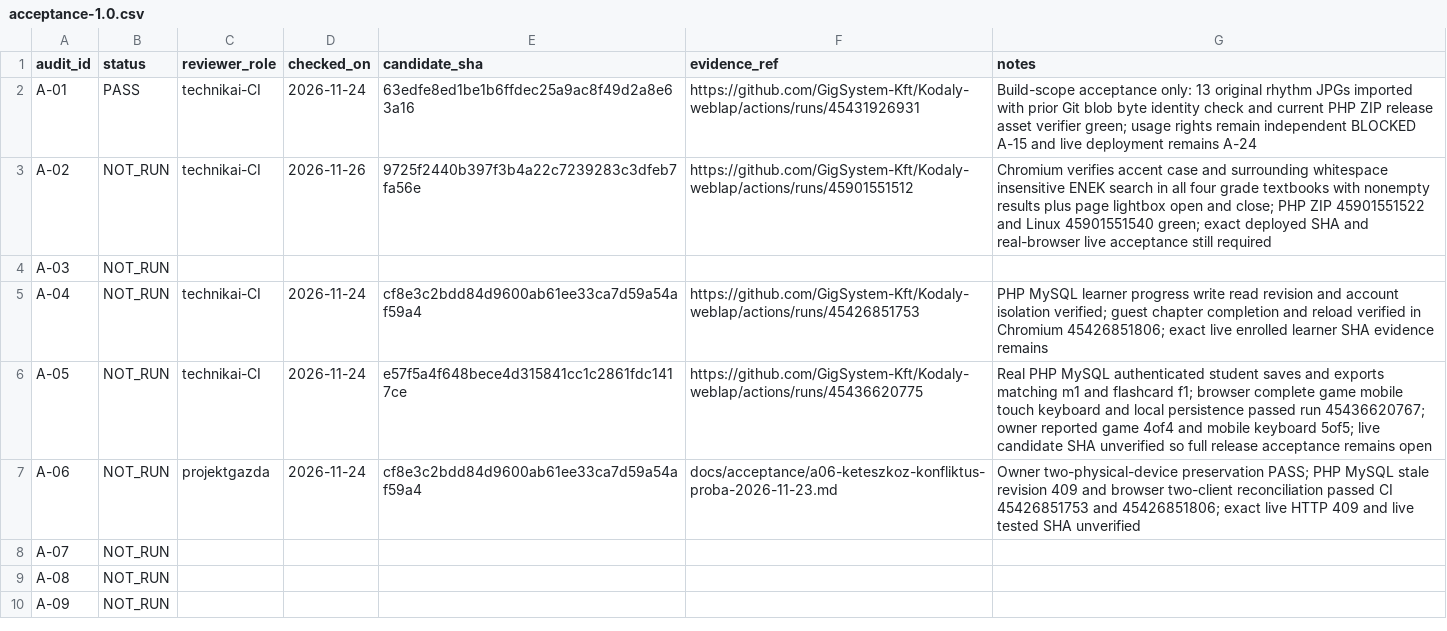
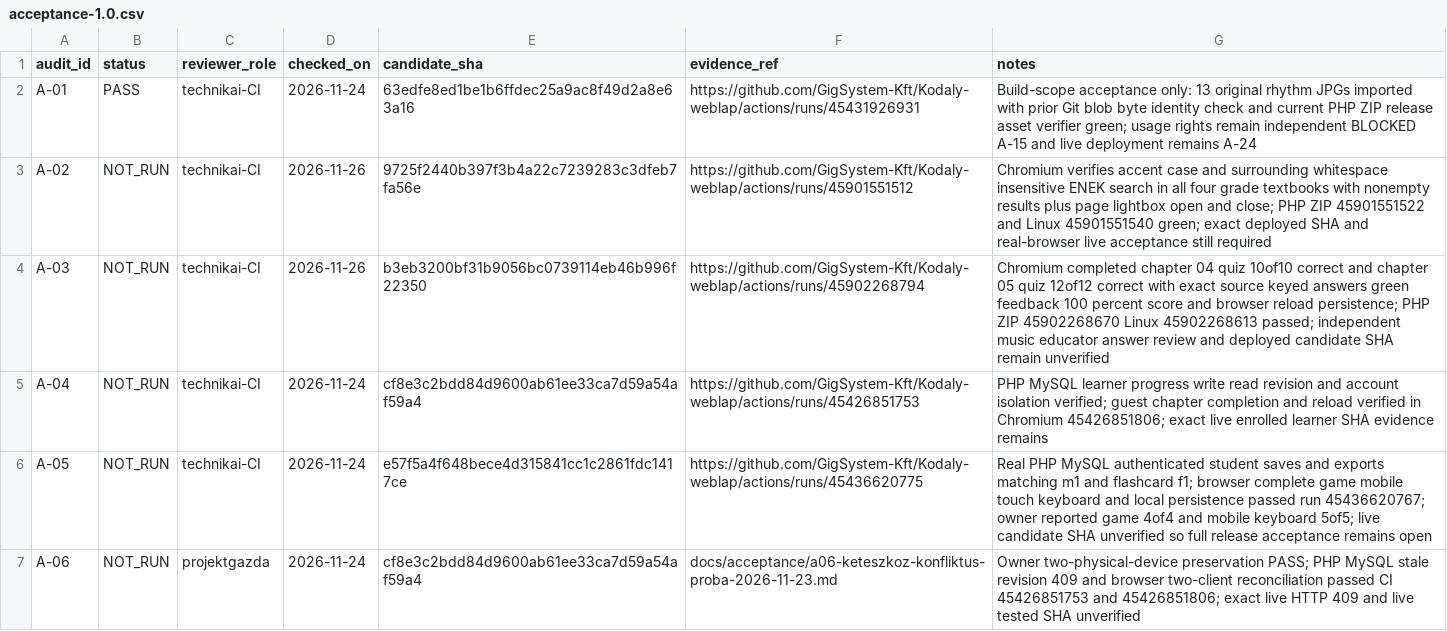
Before and after one commit to GigSystem-Kft/Kodaly-weblap, a CSV file: docs/acceptance/acceptance-1.0.csv, drawn as a sheet; only a part is shown; the shorter side is filled out with more unchanged rows.

Commit message:
docs(a03): record complete chapter 04 and 05 quiz grading and persisted-score browser proof

```diff
--- a/docs/acceptance/acceptance-1.0.csv
+++ b/docs/acceptance/acceptance-1.0.csv
@@ -3,3 +3,3 @@ A-01,PASS,technikai-CI,2026-11-24,63edfe8ed1be1b6ffdec25a9ac8f49d2a8e63a16,https
 A-02,NOT_RUN,technikai-CI,2026-11-26,9725f2440b397f3b4a22c7239283c3dfeb7fa56e,https://github.com/GigSystem-Kft/Kodaly-weblap/actions/runs/45901551512,Chromium verifies accent case and surrounding whitespace insensitive ENEK search in all four grade textbooks with nonempty results plus page lightbox open and close; PHP ZIP 45901551522 and Linux 45901551540 green; exact deployed SHA and real-browser live acceptance still required
-A-03,NOT_RUN,,,,,
+A-03,NOT_RUN,technikai-CI,2026-11-26,b3eb3200bf31b9056bc0739114eb46b996f22350,https://github.com/GigSystem-Kft/Kodaly-weblap/actions/runs/45902268794,Chromium completed chapter 04 quiz 10of10 correct and chapter 05 quiz 12of12 correct with exact source keyed answers green feedback 100 percent score and browser reload persistence; PHP ZIP 45902268670 Linux 45902268613 passed; independent music educator answer review and deployed candidate SHA remain unverified
 A-04,NOT_RUN,technikai-CI,2026-11-24,cf8e3c2bdd84d9600ab61ee33ca7d59a54af59a4,https://github.com/GigSystem-Kft/Kodaly-weblap/actions/runs/45426851753,PHP MySQL learner progress write read revision and account isolation verified; guest chapter completion and reload verified in Chromium 45426851806; exact live enrolled learner SHA evidence remains
```
